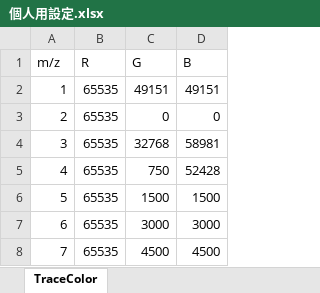
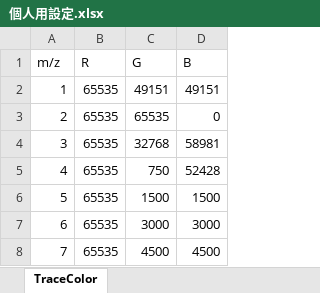
Before and after one commit to o0ru-i0o/Igor-xlx-igor-, an Excel workbook: 個人用設定.xlsx, sheet TraceColor, drawn as a sheet; only a part is shown; values as stored, in another font and other column widths than the file's, no borders; the diff names each change by its address in the sheet, - before the commit and + after, or states it on an @@ line.

```diff
--- a/個人用設定.xlsx (sheet TraceColor)
+++ b/個人用設定.xlsx (sheet TraceColor)
-C3 (G): 0
+C3 (G): 65535
```
Also changed, not shown: dist/個人用設定.xlsx, 20 other files.
